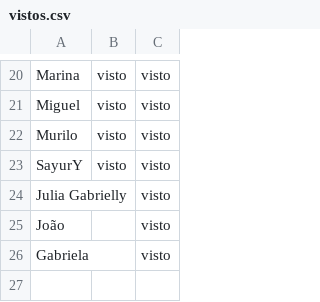
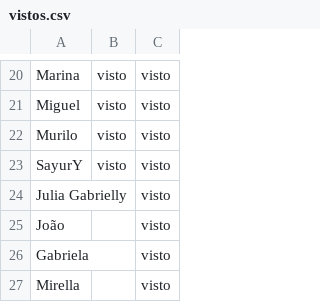
Before and after one commit to wellifabio/senai2026, a CSV file: ds/turmas/2DES_A/4º Semestre/03-ppdm2/aula05/vistos.csv, drawn as a sheet; only a part is shown, gaps mark what is left out; the diff names each change by its address in the sheet, - before the commit and + after, or states it on an @@ line.

Commit message:
vistos

```diff
--- a/ds/turmas/2DES_A/4º Semestre/03-ppdm2/aula05/vistos.csv
+++ b/ds/turmas/2DES_A/4º Semestre/03-ppdm2/aula05/vistos.csv
+row 27: Mirella |  | visto
```
Also changed, not shown: ds/turmas/2DES_A/4º Semestre/03-ppdm2/aula06/vistos.csv, 2 other files.
